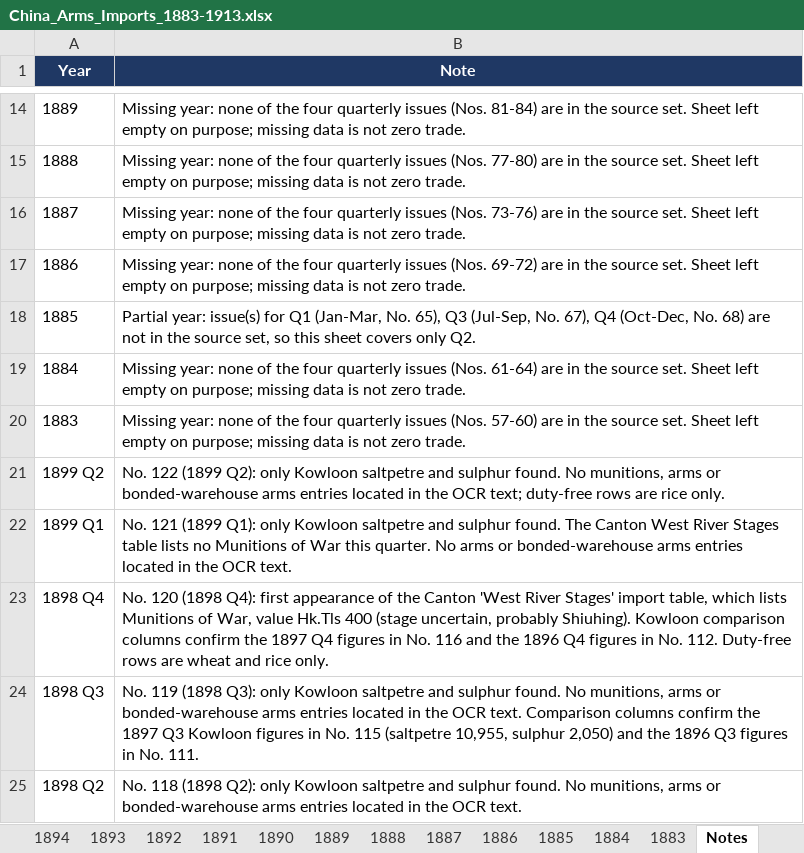
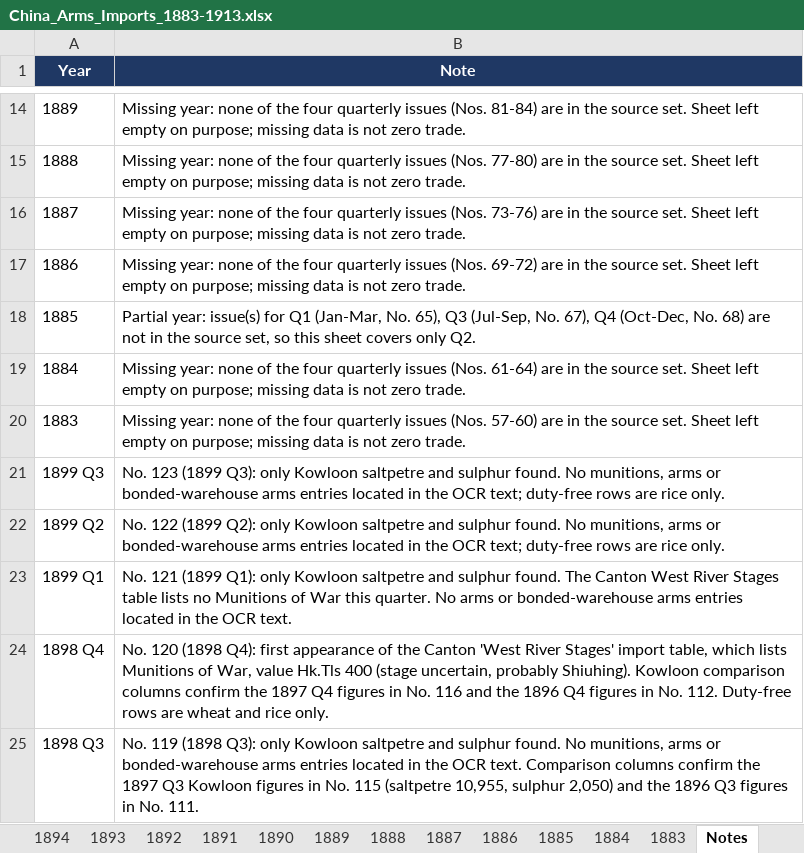
Before and after one commit to hinsonyuen/PATH-Hinson-Work-, an Excel workbook: china/workbooks/China_Arms_Imports_1883-1913.xlsx, sheet Notes, drawn as a sheet; only a part is shown, gaps mark what is left out; the shorter side is filled out with more unchanged rows; values as stored, in another font and other column widths than the file's, no borders; the diff names each change by its address in the sheet, - before the commit and + after, or states it on an @@ line.

```diff
--- a/china/workbooks/China_Arms_Imports_1883-1913.xlsx (sheet Notes)
+++ b/china/workbooks/China_Arms_Imports_1883-1913.xlsx (sheet Notes)
+row 21: 1899 Q3 | No. 123 (1899 Q3): only Kowloon saltpetre and sulphur found. No munitions, arms or bonded-warehouse arms entries located in the OCR text; duty-free rows are rice only.
```
Also changed, not shown: sheet 1899, sheet Coverage, china/workbooks/China_Arms_Exports_1883-1913.xlsx, 2 other files.
